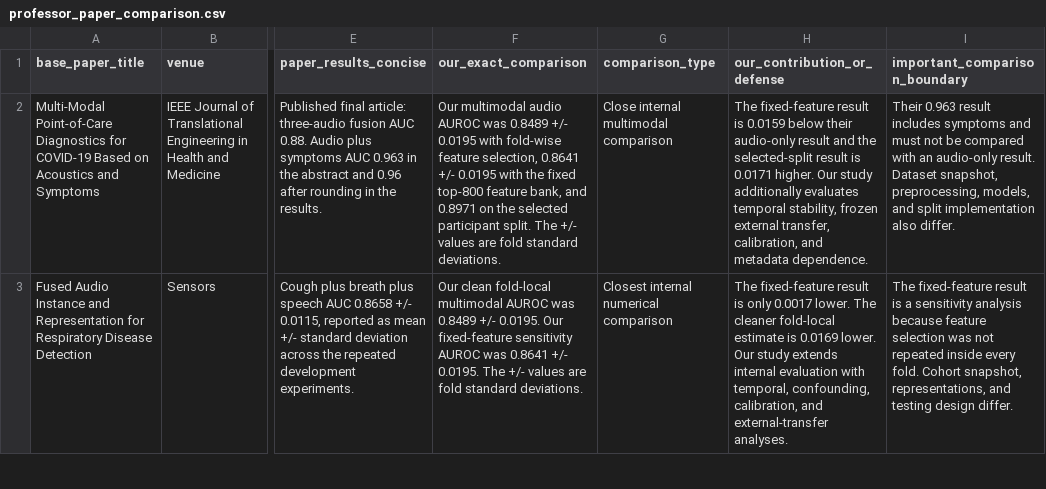
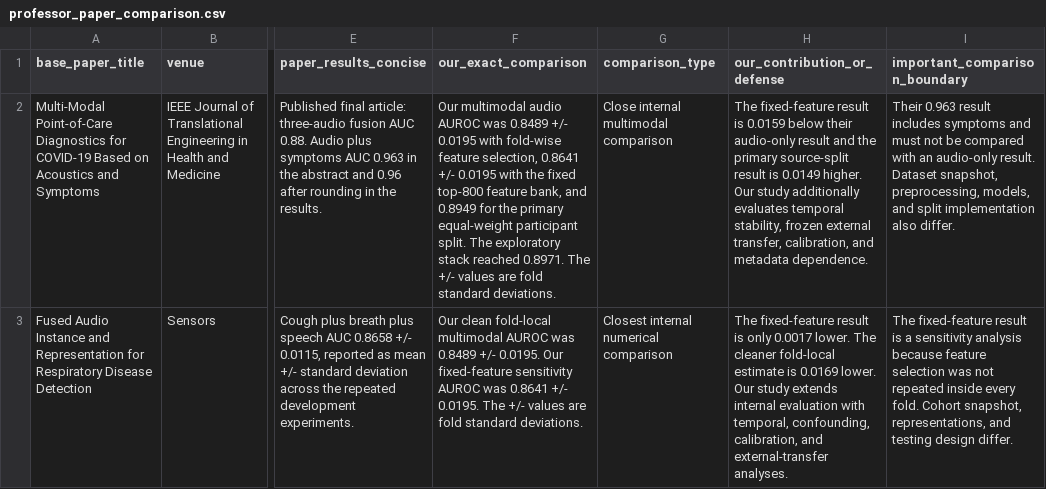
Before and after one commit to ishaaaan17/Covid-RARS, a CSV file: manuscripts/ieee_jbhi_groundup/professor_paper_comparison.csv, drawn as a sheet; only a part is shown, gaps mark what is left out; the diff covers the shown part only; the diff names each change by its address in the sheet, - before the commit and + after, or states it on an @@ line.

```diff
--- a/manuscripts/ieee_jbhi_groundup/professor_paper_comparison.csv
+++ b/manuscripts/ieee_jbhi_groundup/professor_paper_comparison.csv
-F2 (our_exact_comparison): …bank, and 0.8971 on the selected participant split. The +/-…
+F2 (our_exact_comparison): …bank, and 0.8949 for the primary equal-weight participant split. The exploratory stack reached 0.8971. The +/-…
-H2 (our_contribution_or_defense): …and the selected-split result is 0.0171 higher. Our…
+H2 (our_contribution_or_defense): …and the primary source-split result is 0.0149 higher. Our…
```
Also changed, not shown: 2 edited cells elsewhere in this file, manuscripts/ieee_jbhi_groundup/evidence_map.csv, manuscripts/ieee_jbhi_groundup/professor_auroc_score_comparison.csv, 26 other files.
